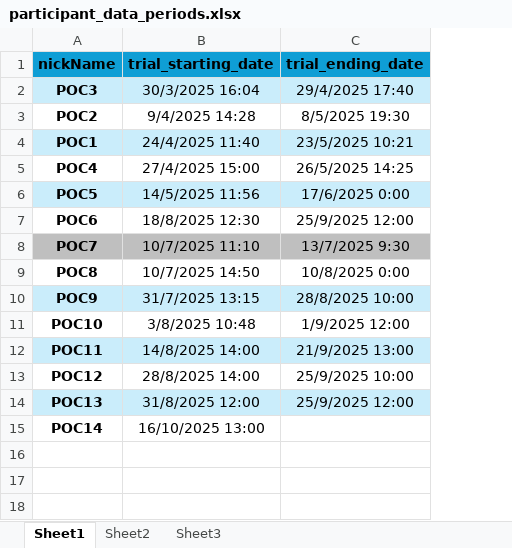
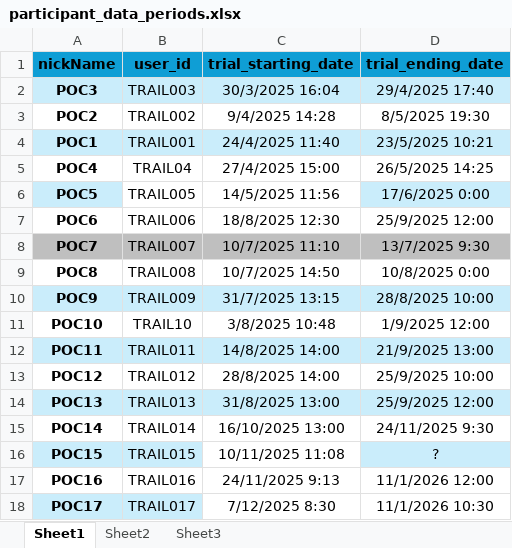
Before and after one commit to dekelcohen/ptsd-attack-prediction, an Excel workbook: data/embrace_plus/participants_extra_data/participant_data_periods.xlsx, sheet Sheet1, drawn as a sheet; values as stored, in another font and other column widths than the file's, no borders; table styles not drawn; addresses are those after the commit; the diff names each change by its address in the sheet, - before the commit and + after, or states it on an @@ line.

```diff
--- a/data/embrace_plus/participants_extra_data/participant_data_periods.xlsx (sheet Sheet1)
+++ b/data/embrace_plus/participants_extra_data/participant_data_periods.xlsx (sheet Sheet1)
+column B (user_id), rows 2-15: TRAIL003 | TRAIL002 | TRAIL001 | TRAIL04 | TRAIL005 | TRAIL006 | TRAIL007 | TRAIL008 | TRAIL009 | TRAIL10 | TRAIL011 | TRAIL012 | TRAIL013 | TRAIL014
-C6 fill: #CAEDFB
+C6 fill: none
-C14 (trial_starting_date): 31/8/2025 12:00
+C14 (trial_starting_date): 31/8/2025 13:00
-D15 (trial_ending_date): (empty)
+D15 (trial_ending_date): 24/11/2025 9:30
+row 16: POC15 | TRAIL015 | 10/11/2025 11:08 | ?
+row 17: POC16 | TRAIL016 | 24/11/2025 9:13 | 11/1/2026 12:00
+row 18: POC17 | TRAIL017 | 7/12/2025 8:30 | 11/1/2026 10:30
```
Also changed, not shown: 36 other files.
